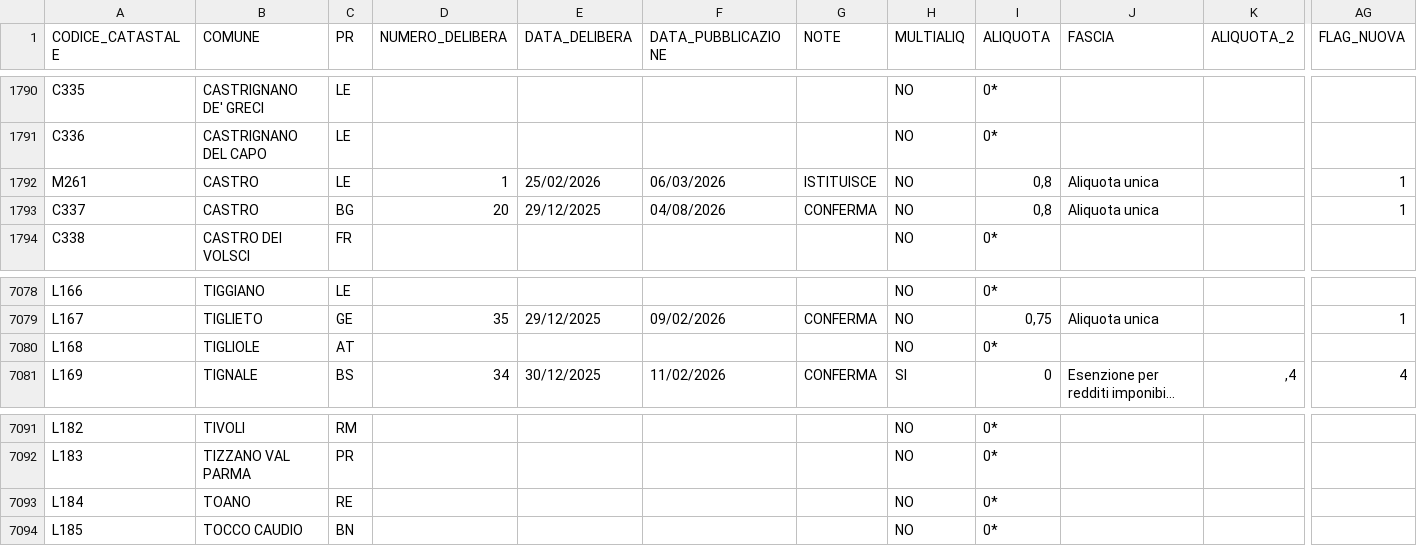
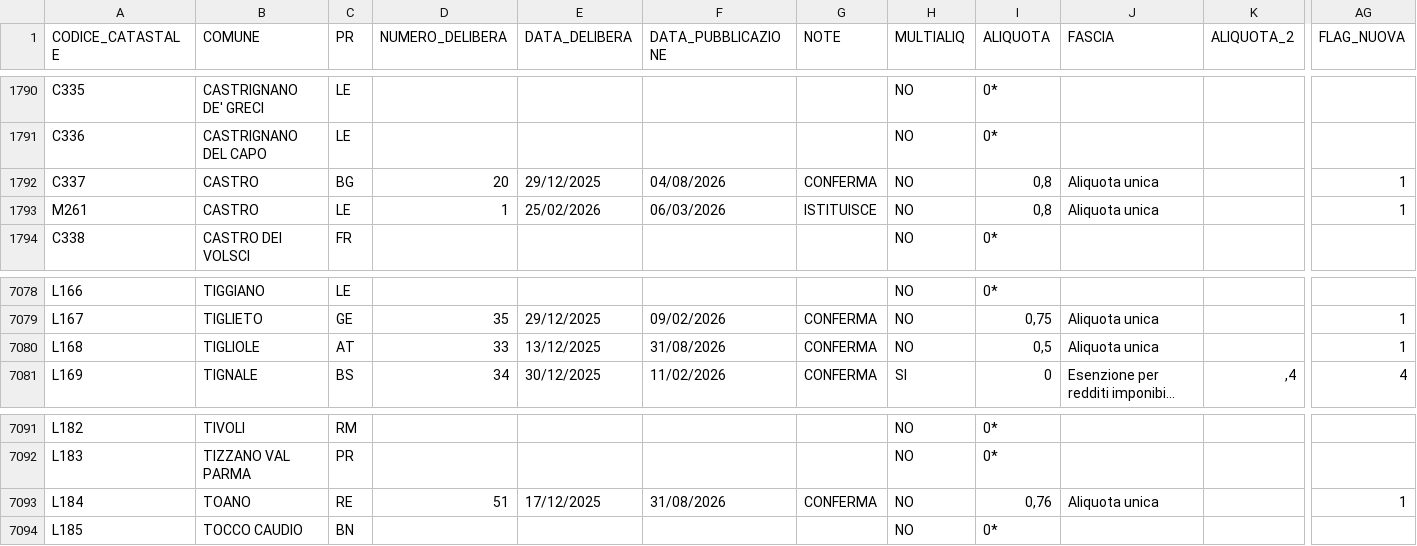
Before and after one commit to BernardoGiordano/stipendio.top, a CSV file: data/Add_comunale_irpef2026.csv, drawn as a sheet; only a part is shown, gaps mark what is left out; long unchanged cells end in …; the diff covers the shown part only; the diff names each change by its address in the sheet, - before the commit and + after, or states it on an @@ line.

```diff
--- a/data/Add_comunale_irpef2026.csv
+++ b/data/Add_comunale_irpef2026.csv
@@ row 1792 moved to row 1793: M261 @@
-D7080 (NUMERO_DELIBERA): (empty)
+D7080 (NUMERO_DELIBERA): 33
-E7080 (DATA_DELIBERA): (empty)
+E7080 (DATA_DELIBERA): 13/12/2025
-F7080 (DATA_PUBBLICAZIONE): (empty)
+F7080 (DATA_PUBBLICAZIONE): 31/08/2026
-G7080 (NOTE): (empty)
+G7080 (NOTE): CONFERMA
-I7080 (ALIQUOTA): 0*
+I7080 (ALIQUOTA): 0,5
-J7080 (FASCIA): (empty)
+J7080 (FASCIA): Aliquota unica
-AG7080 (FLAG_NUOVA): (empty)
+AG7080 (FLAG_NUOVA): 1
-D7093 (NUMERO_DELIBERA): (empty)
+D7093 (NUMERO_DELIBERA): 51
-E7093 (DATA_DELIBERA): (empty)
+E7093 (DATA_DELIBERA): 17/12/2025
-F7093 (DATA_PUBBLICAZIONE): (empty)
+F7093 (DATA_PUBBLICAZIONE): 31/08/2026
-G7093 (NOTE): (empty)
+G7093 (NOTE): CONFERMA
-I7093 (ALIQUOTA): 0*
+I7093 (ALIQUOTA): 0,76
-J7093 (FASCIA): (empty)
+J7093 (FASCIA): Aliquota unica
-AG7093 (FLAG_NUOVA): (empty)
+AG7093 (FLAG_NUOVA): 1
```
Also changed, not shown: 35 edited cells elsewhere in this file.
